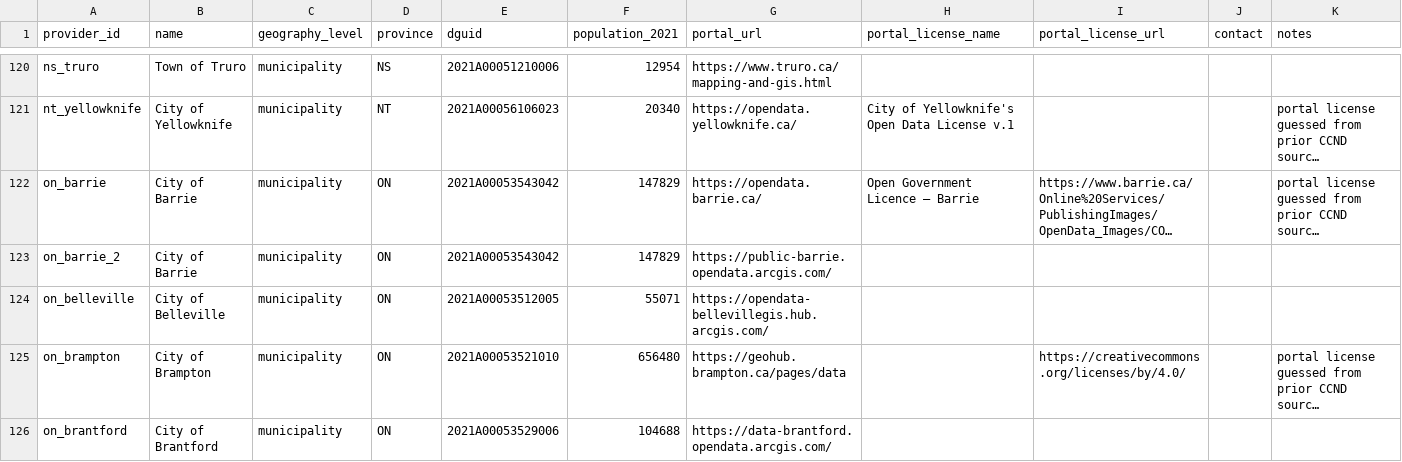
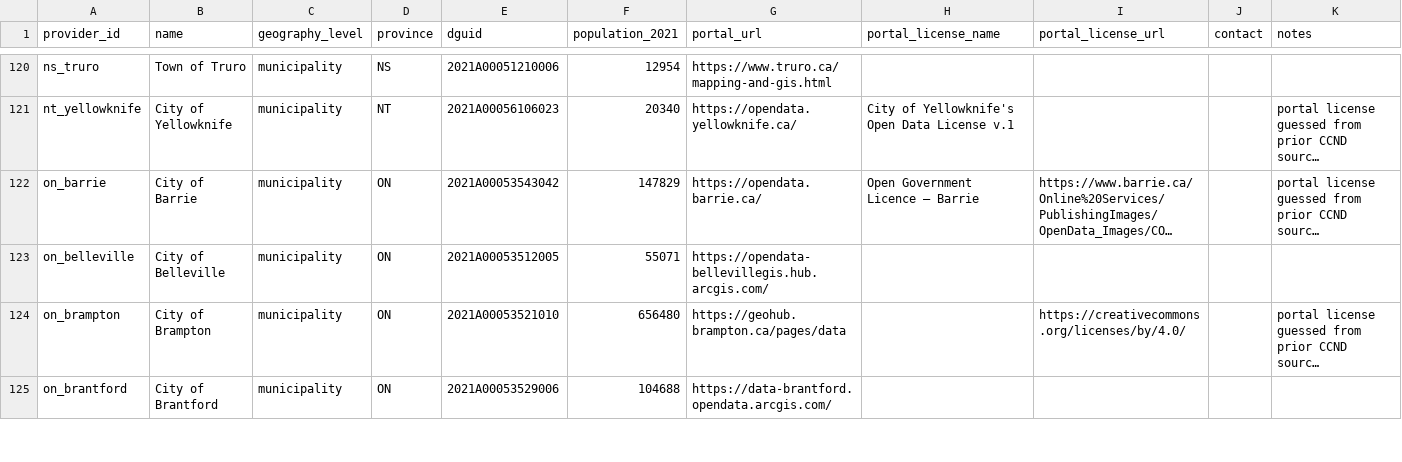
Before and after one commit to smlum/bikeways, a CSV file: providers-directory/providers.csv, drawn as a sheet; only a part is shown, gaps mark what is left out; long unchanged cells end in …; the diff names each change by its address in the sheet, - before the commit and + after, or states it on an @@ line.

```diff
--- a/providers-directory/providers.csv
+++ b/providers-directory/providers.csv
-row 123: on_barrie_2 | City of Barrie | municipality | ON | 2021A00053543042 | 147829 | https://public-barrie.opendata.arcgis.com/
```
Also changed, not shown: sources/checklist.csv, 13 other files.
